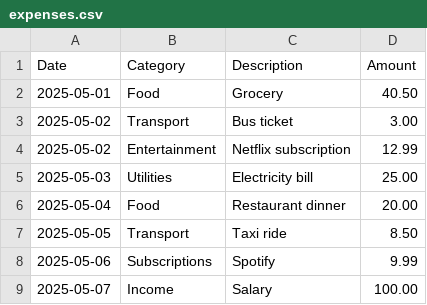
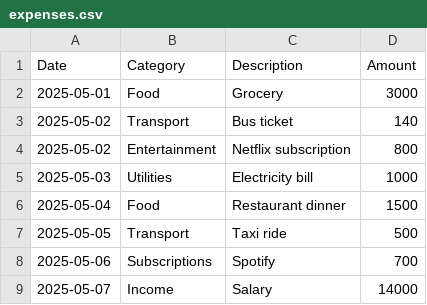
Before and after one commit to Randilwelikala/SmartCents, a CSV file: expenses.csv, drawn as a sheet.

```diff
--- a/expenses.csv
+++ b/expenses.csv
@@ -1,9 +1,9 @@
 Date,Category,Description,Amount
-2025-05-01,Food,Grocery,40.50
-2025-05-02,Transport,Bus ticket,3.00
-2025-05-02,Entertainment,Netflix subscription,12.99
-2025-05-03,Utilities,Electricity bill,25.00
-2025-05-04,Food,Restaurant dinner,20.00
-2025-05-05,Transport,Taxi ride,8.50
-2025-05-06,Subscriptions,Spotify,9.99
-2025-05-07,Income,Salary,100.00
+2025-05-01,Food,Grocery,3000
+2025-05-02,Transport,Bus ticket,140
+2025-05-02,Entertainment,Netflix subscription,800
+2025-05-03,Utilities,Electricity bill,1000
+2025-05-04,Food,Restaurant dinner,1500
+2025-05-05,Transport,Taxi ride,500
+2025-05-06,Subscriptions,Spotify,700
+2025-05-07,Income,Salary,14000
```
Also changed, not shown: 7 other files.
